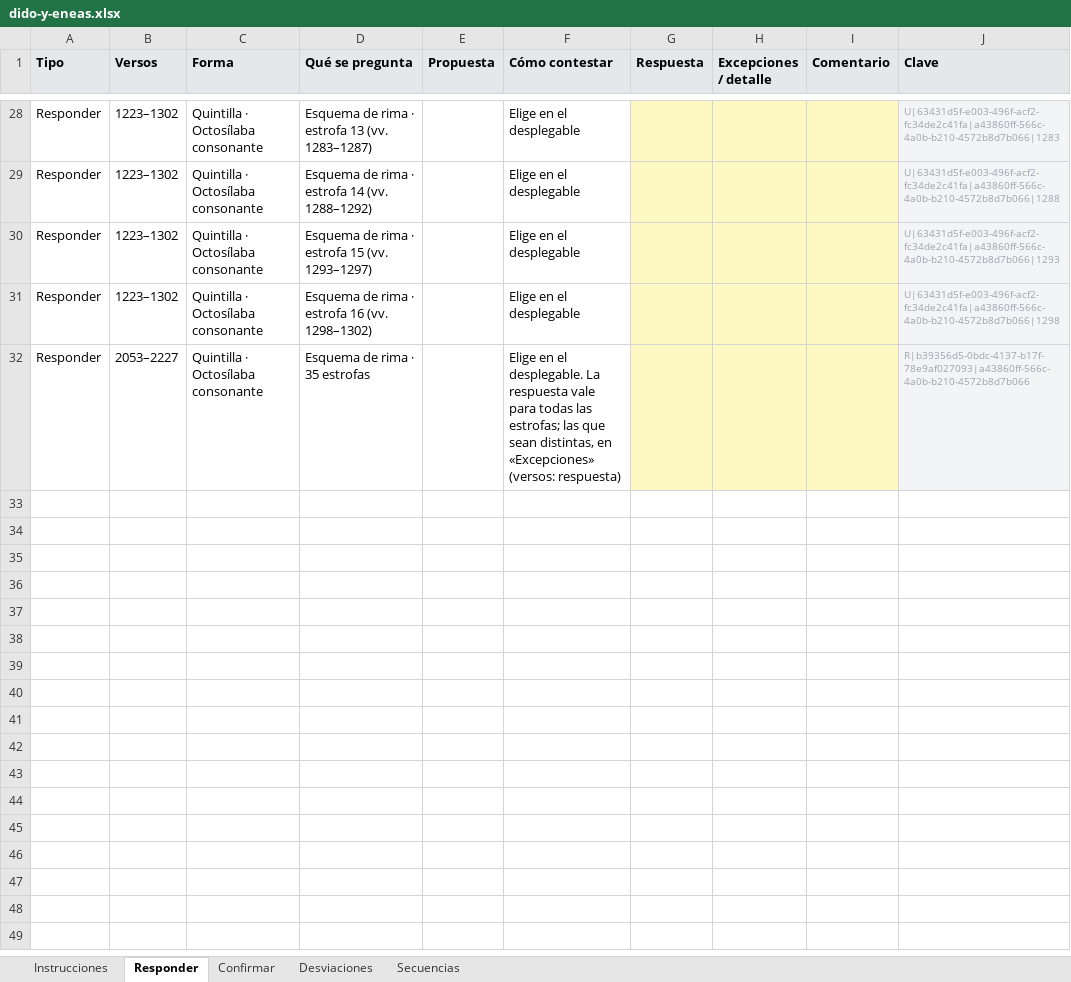
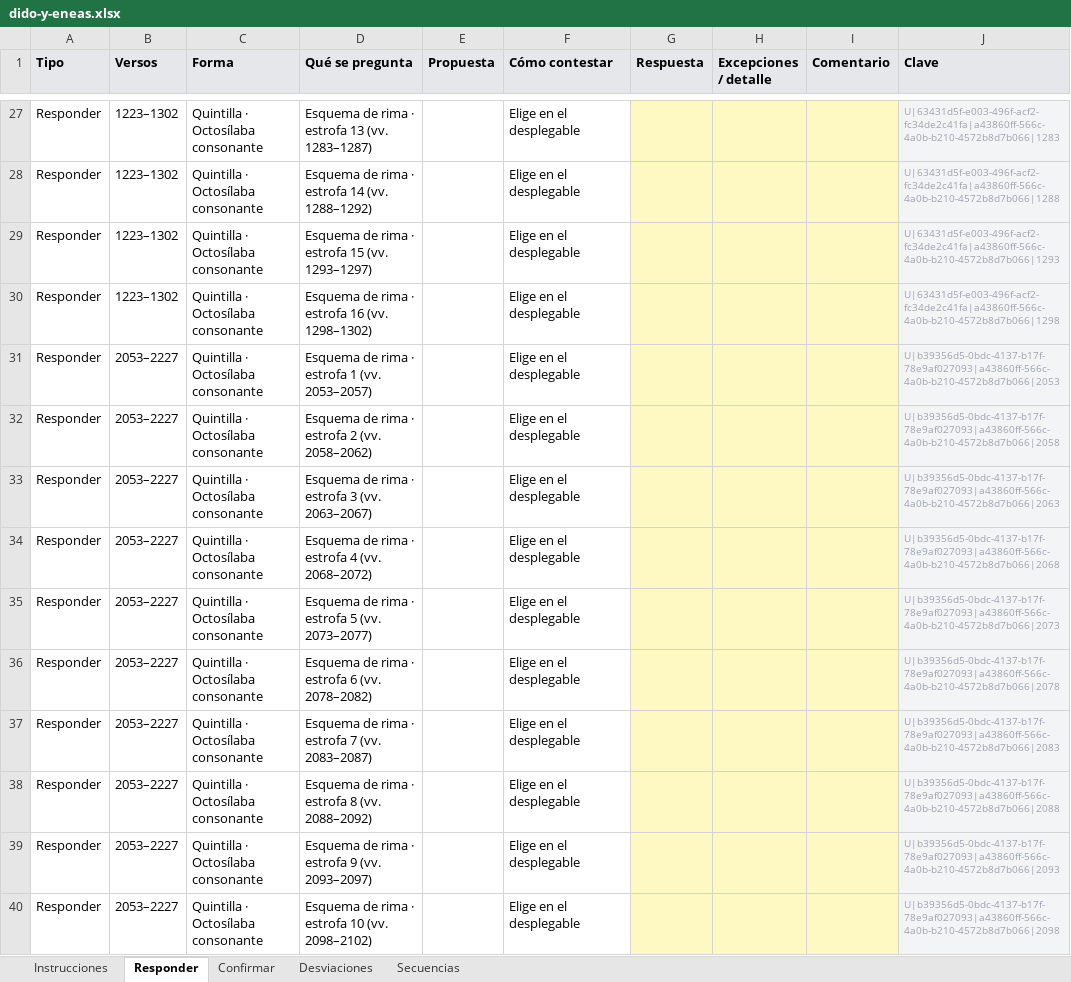
Before and after one commit to metadramaub/metadrama_db, an Excel workbook: docs/dominio-metrico/migracion/cuestionarios/dido-y-eneas.xlsx, sheet Responder, drawn as a sheet; only a part is shown, gaps mark what is left out; values as stored, in another font and other column widths than the file's, no borders; addresses are those after the commit; the diff covers the shown part only; the diff names each change by its address in the sheet, - before the commit and + after, or states it on an @@ line.

```diff
--- a/docs/dominio-metrico/migracion/cuestionarios/dido-y-eneas.xlsx (sheet Responder)
+++ b/docs/dominio-metrico/migracion/cuestionarios/dido-y-eneas.xlsx (sheet Responder)
-D31 (Qué se pregunta): Esquema de rima · 35 estrofas
+D31 (Qué se pregunta): Esquema de rima · estrofa 1 (vv. 2053–2057)
-F31 (Cómo contestar): …en el desplegable. La respuesta vale para todas las estrofas; las que sean distintas, en «Excepciones» (versos: respuesta)
+F31 (Cómo contestar): …en el desplegable
-J31 (Clave): R|b39356d5-0bdc-4137-b17f-78e9af027093|a43860ff-566c-4a0b-b210-4572b8d7b066
+J31 (Clave): U|b39356d5-0bdc-4137-b17f-78e9af027093|a43860ff-566c-4a0b-b210-4572b8d7b066|2053
+row 32: Responder | 2053–2227 | Quintilla · Octosílaba consonante | Esquema de rima · estrofa 2 (vv. 2058–2062) |  | Elige en el desplegable |  |  |  | U|b39356d5-0bdc-4137-b17f-78e9af027093|a43860ff-566c-4a0b-b210-4572b8d7b066|2058
+row 33: Responder | 2053–2227 | Quintilla · Octosílaba consonante | Esquema de rima · estrofa 3 (vv. 2063–2067) |  | Elige en el desplegable |  |  |  | U|b39356d5-0bdc-4137-b17f-78e9af027093|a43860ff-566c-4a0b-b210-4572b8d7b066|2063
+row 34: Responder | 2053–2227 | Quintilla · Octosílaba consonante | Esquema de rima · estrofa 4 (vv. 2068–2072) |  | Elige en el desplegable |  |  |  | U|b39356d5-0bdc-4137-b17f-78e9af027093|a43860ff-566c-4a0b-b210-4572b8d7b066|2068
+row 35: Responder | 2053–2227 | Quintilla · Octosílaba consonante | Esquema de rima · estrofa 5 (vv. 2073–2077) |  | Elige en el desplegable |  |  |  | U|b39356d5-0bdc-4137-b17f-78e9af027093|a43860ff-566c-4a0b-b210-4572b8d7b066|2073
+row 36: Responder | 2053–2227 | Quintilla · Octosílaba consonante | Esquema de rima · estrofa 6 (vv. 2078–2082) |  | Elige en el desplegable |  |  |  | U|b39356d5-0bdc-4137-b17f-78e9af027093|a43860ff-566c-4a0b-b210-4572b8d7b066|2078
+row 37: Responder | 2053–2227 | Quintilla · Octosílaba consonante | Esquema de rima · estrofa 7 (vv. 2083–2087) |  | Elige en el desplegable |  |  |  | U|b39356d5-0bdc-4137-b17f-78e9af027093|a43860ff-566c-4a0b-b210-4572b8d7b066|2083
+row 38: Responder | 2053–2227 | Quintilla · Octosílaba consonante | Esquema de rima · estrofa 8 (vv. 2088–2092) |  | Elige en el desplegable |  |  |  | U|b39356d5-0bdc-4137-b17f-78e9af027093|a43860ff-566c-4a0b-b210-4572b8d7b066|2088
+row 39: Responder | 2053–2227 | Quintilla · Octosílaba consonante | Esquema de rima · estrofa 9 (vv. 2093–2097) |  | Elige en el desplegable |  |  |  | U|b39356d5-0bdc-4137-b17f-78e9af027093|a43860ff-566c-4a0b-b210-4572b8d7b066|2093
+row 40: Responder | 2053–2227 | Quintilla · Octosílaba consonante | Esquema de rima · estrofa 10 (vv. 2098–2102) |  | Elige en el desplegable |  |  |  | U|b39356d5-0bdc-4137-b17f-78e9af027093|a43860ff-566c-4a0b-b210-4572b8d7b066|2098
```
Also changed, not shown: 25 added rows, 1 removed row and 2 edited cells elsewhere in this sheet, sheet Desviaciones, sheet Confirmar, sheet Instrucciones, docs/dominio-metrico/migracion/cuestionarios/el-amor-al-uso.xlsx, docs/dominio-metrico/migracion/cuestionarios/el-esclavo-del-demonio.xlsx, 37 other files.
